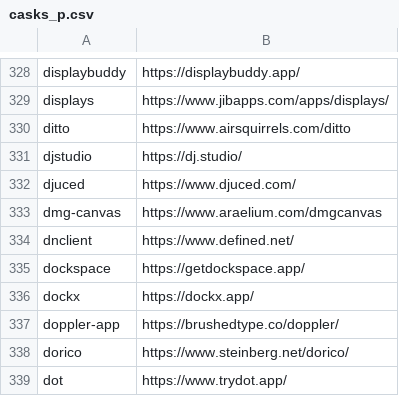
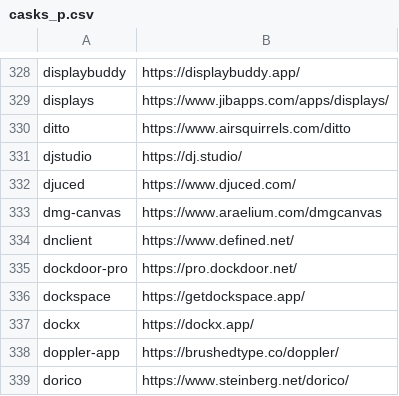
Before and after one commit to tinhkyaw/tinhkyaw, a CSV file: lists/casks_p.csv, drawn as a sheet; only a part is shown, gaps mark what is left out; the shorter side is filled out with more unchanged rows; the diff names each change by its address in the sheet, - before the commit and + after, or states it on an @@ line.

```diff
--- a/lists/casks_p.csv
+++ b/lists/casks_p.csv
+row 335: dockdoor-pro | https://pro.dockdoor.net/
```
Also changed, not shown: lists/casks.csv, 2 other files.
